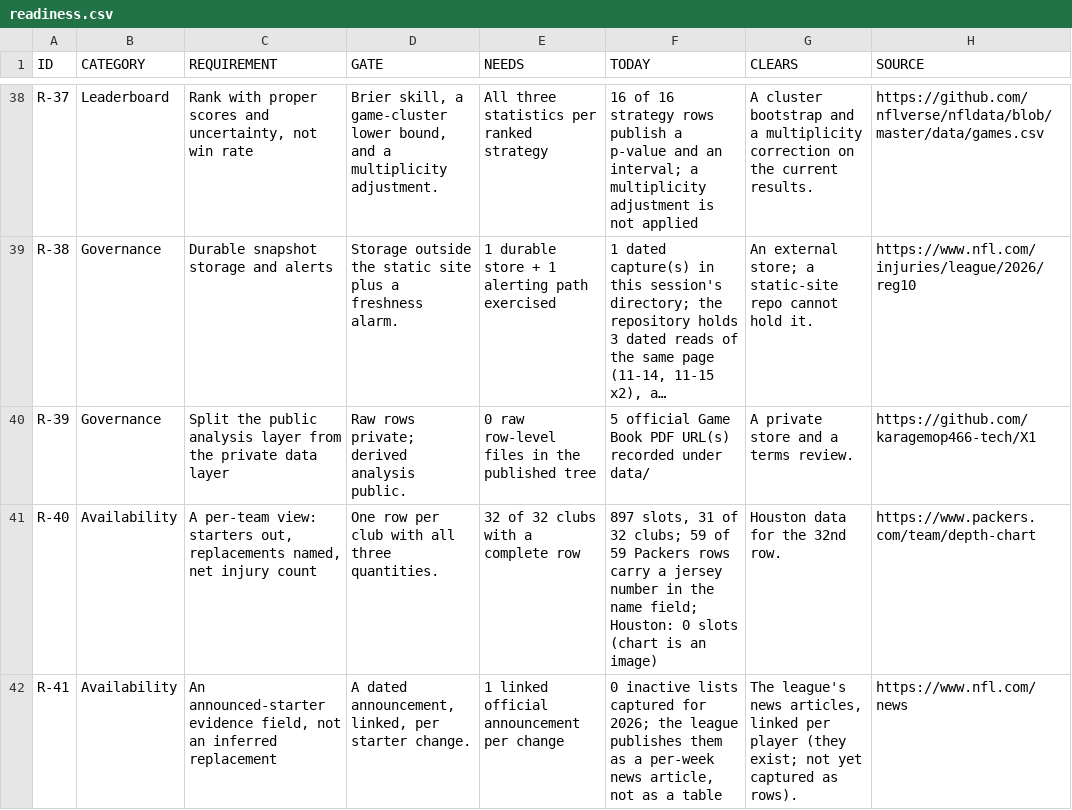
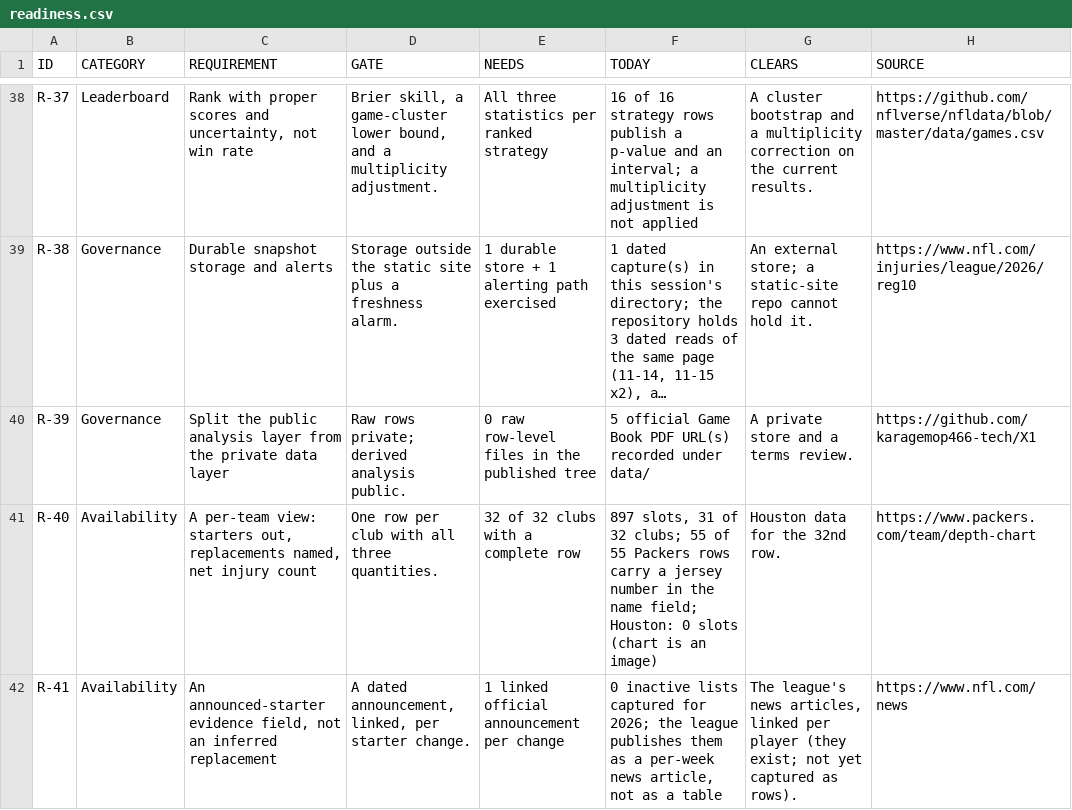
Before and after one commit to karagemop466-tech/X1, a CSV file: data/console/readiness.csv, drawn as a sheet; only a part is shown, gaps mark what is left out; long unchanged cells end in …; the diff covers the shown part only; the diff names each change by its address in the sheet, - before the commit and + after, or states it on an @@ line.

```diff
--- a/data/console/readiness.csv
+++ b/data/console/readiness.csv
-F41 (TODAY): …32 clubs; 59 of 59 Packers rows…
+F41 (TODAY): …32 clubs; 55 of 55 Packers rows…
```
Also changed, not shown: 9 edited cells elsewhere in this file, data/console/depth_parse.csv, data/console/repo_inventory.csv, 38 other files.
